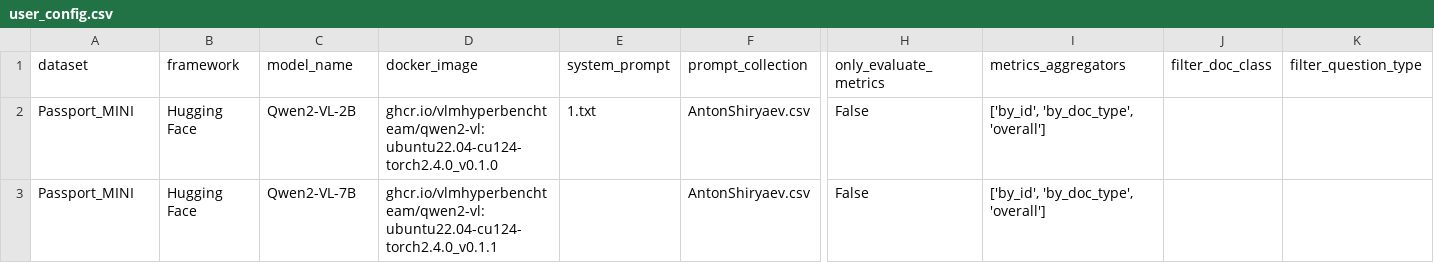
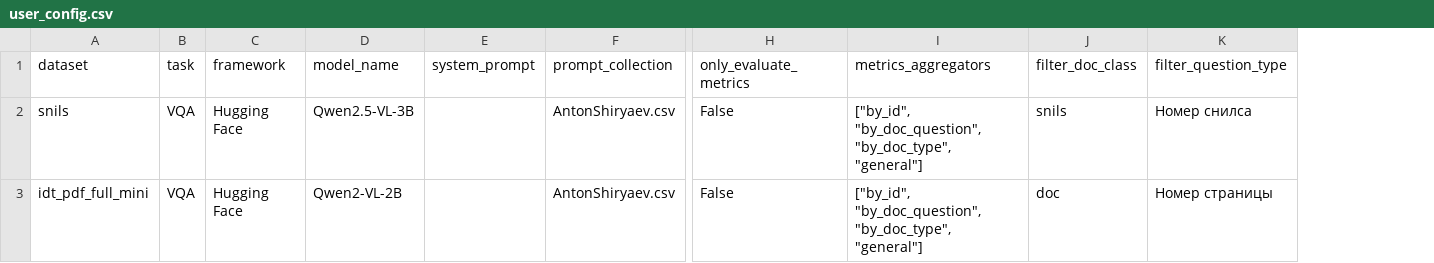
Before and after one commit to VLMHyperBenchTeam/VLMHyperBench, a CSV file: user_config.csv, drawn as a sheet; only a part is shown, gaps mark what is left out; removed rows and columns are numbered as before the commit, all else as after; rows hold the shown columns only; the diff names each change by its address in the sheet, - before the commit and + after, or states it on an @@ line.

Commit message:
feat(VLMHyperBench cfg): add user_config, benchmark_run_cfg, vlm_base
add user_config, benchmark_run_cfg, vlm_base

```diff
--- a/user_config.csv
+++ b/user_config.csv
+column B (task), row 3: VQA
-column D (docker_image), row 2: ghcr.io/vlmhyperbenchteam/qwen2-vl:ubuntu22.04-cu124-torch2.4.0_v0.1.0
+row 2: snils | VQA | Hugging Face | Qwen2.5-VL-3B |  | AntonShiryaev.csv | False | ["by_id", "by_doc_question", "by_doc_type", "general"] | snils | Номер снилса
-A3 (dataset): Passport_MINI
+A3 (dataset): idt_pdf_full_mini
-E3 (system_prompt): 1.txt
+E3 (system_prompt): (empty)
-I3 (metrics_aggregators): ['by_id', 'by_doc_type', 'overall']
+I3 (metrics_aggregators): ["by_id", "by_doc_question", "by_doc_type", "general"]
-J3 (filter_doc_class): (empty)
+J3 (filter_doc_class): doc
-K3 (filter_question_type): (empty)
+K3 (filter_question_type): Номер страницы
-row 3: Passport_MINI | Hugging Face | Qwen2-VL-7B | ghcr.io/vlmhyperbenchteam/qwen2-vl:ubuntu22.04-cu124-torch2.4.0_v0.1.1 |  | AntonShiryaev.csv | False | ['by_id', 'by_doc_type', 'overall']
```
Also changed, not shown: notebooks/user_config_2.csv, 8 other files.
